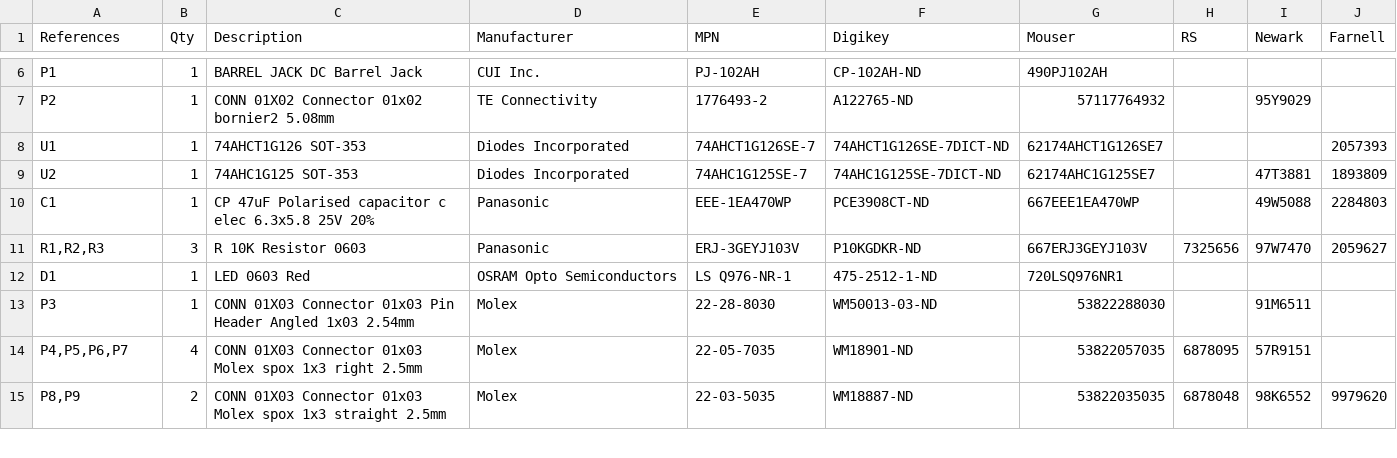
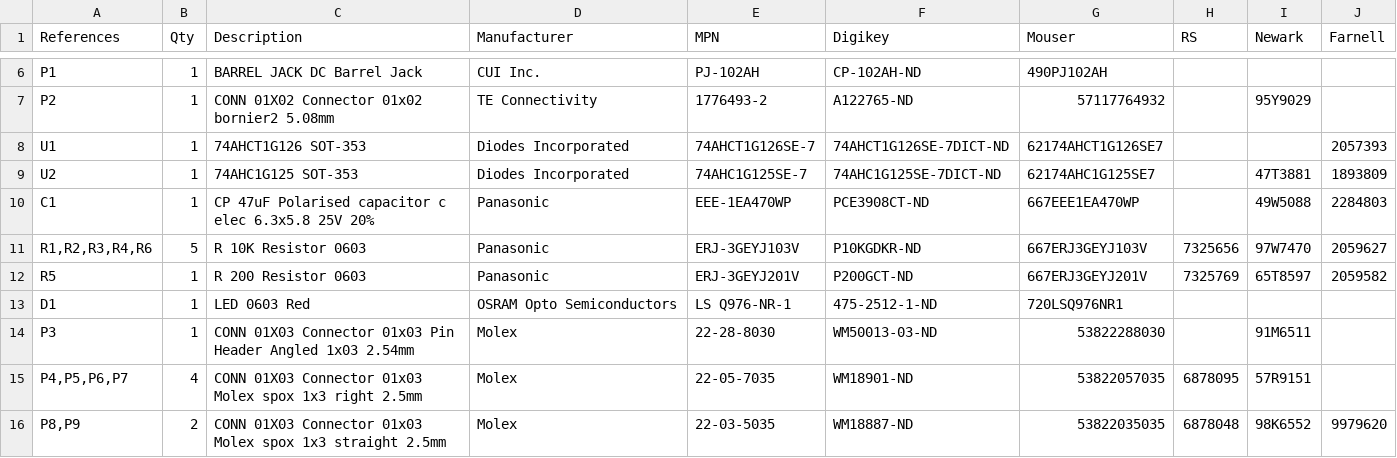
Before and after one commit to descampsa/DynamixelShield, a TSV file: 1-click-bom.tsv, drawn as a sheet; only a part is shown, gaps mark what is left out.

Commit message:
update bom with new parts

```diff
--- a/1-click-bom.tsv
+++ b/1-click-bom.tsv
@@ -10,3 +10,4 @@ U2	1	74AHC1G125 SOT-353	Diodes Incorporated	74AHC1G125SE-7	74AHC1G125SE-7DICT-ND
 C1	1	CP 47uF Polarised capacitor c elec 6.3x5.8 25V 20%	Panasonic	EEE-1EA470WP	PCE3908CT-ND	667EEE1EA470WP		49W5088	2284803
-R1,R2,R3	3	R 10K Resistor 0603	Panasonic	ERJ-3GEYJ103V	P10KGDKR-ND	667ERJ3GEYJ103V	7325656	97W7470	2059627
+R1,R2,R3,R4,R6	5	R 10K Resistor 0603	Panasonic	ERJ-3GEYJ103V	P10KGDKR-ND	667ERJ3GEYJ103V	7325656	97W7470	2059627
+R5	1	R 200 Resistor 0603	Panasonic	ERJ-3GEYJ201V	P200GCT-ND	667ERJ3GEYJ201V	7325769	65T8597	2059582
 D1	1	LED 0603 Red	OSRAM Opto Semiconductors	LS Q976-NR-1	475-2512-1-ND	720LSQ976NR1			
```
